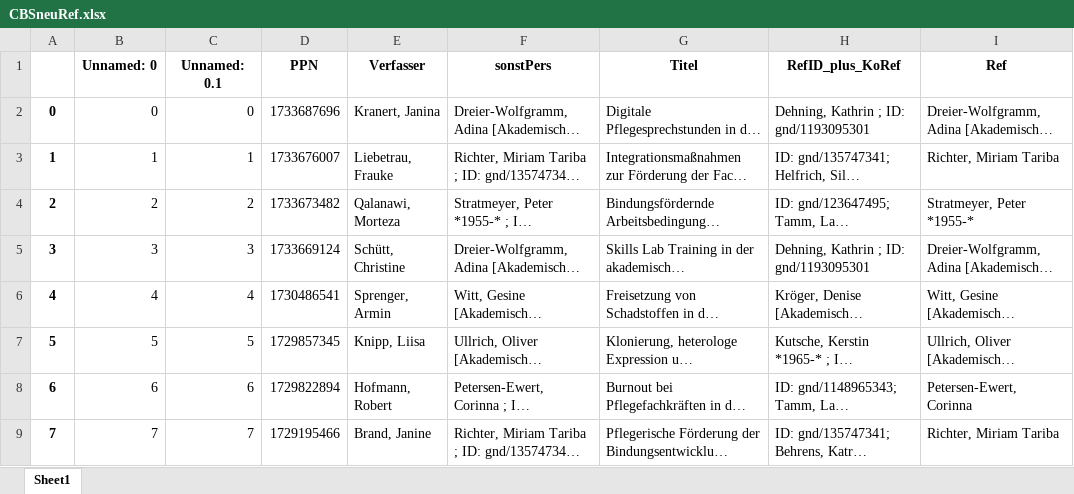
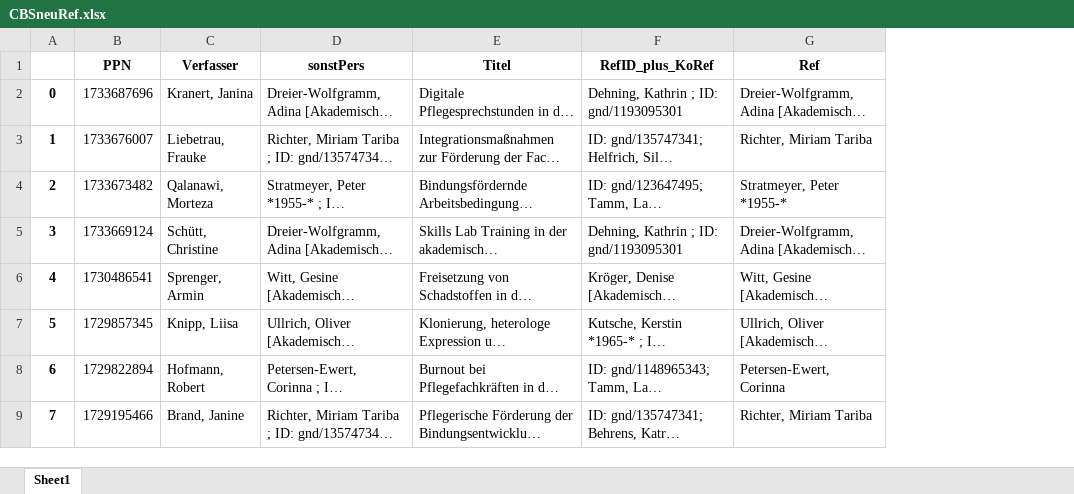
Before and after one commit to Daniela-Mayer/2020-11-30-Data_Librarian_Daniela_Mayer, an Excel workbook: Modul_6/notebooks/CBSneuRef.xlsx, sheet Sheet1, drawn as a sheet; only a part is shown; long unchanged cells end in …; values as stored, in another font and other column widths than the file's, no borders; the diff names each change by its address in the sheet, - before the commit and + after, or states it on an @@ line.

```diff
--- a/Modul_6/notebooks/CBSneuRef.xlsx (sheet Sheet1)
+++ b/Modul_6/notebooks/CBSneuRef.xlsx (sheet Sheet1)
-column B (Unnamed: 0), rows 2-9: 0 | 1 | 2 | 3 | 4 | 5 | 6 | 7
-column C (Unnamed: 0.1), rows 2-9: 0 | 1 | 2 | 3 | 4 | 5 | 6 | 7
```
Also changed, not shown: 4 other files.
